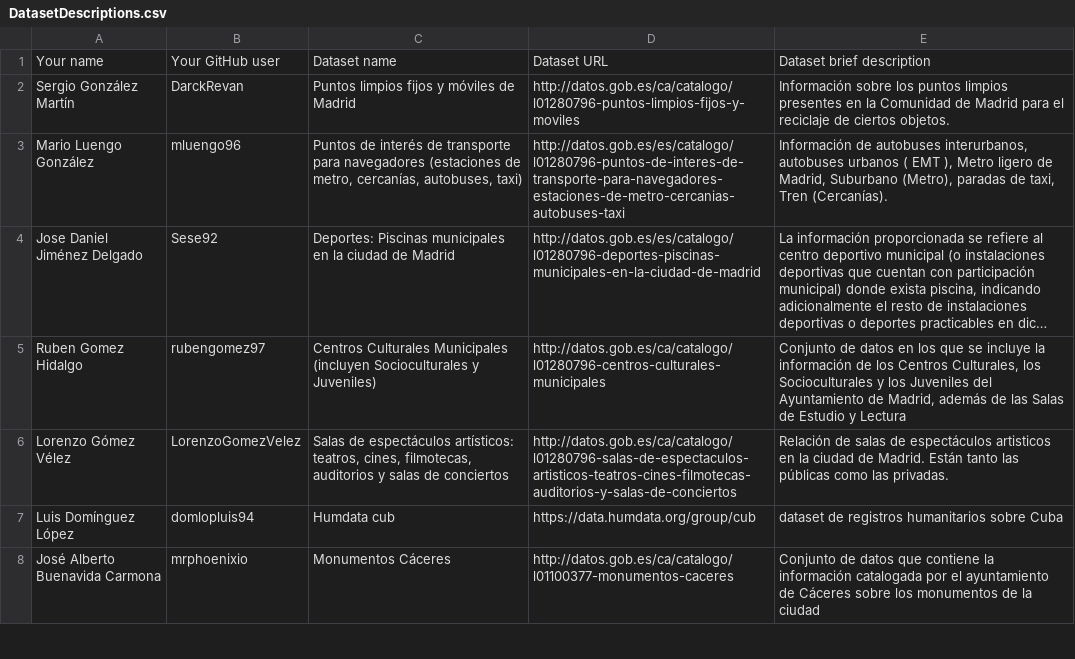
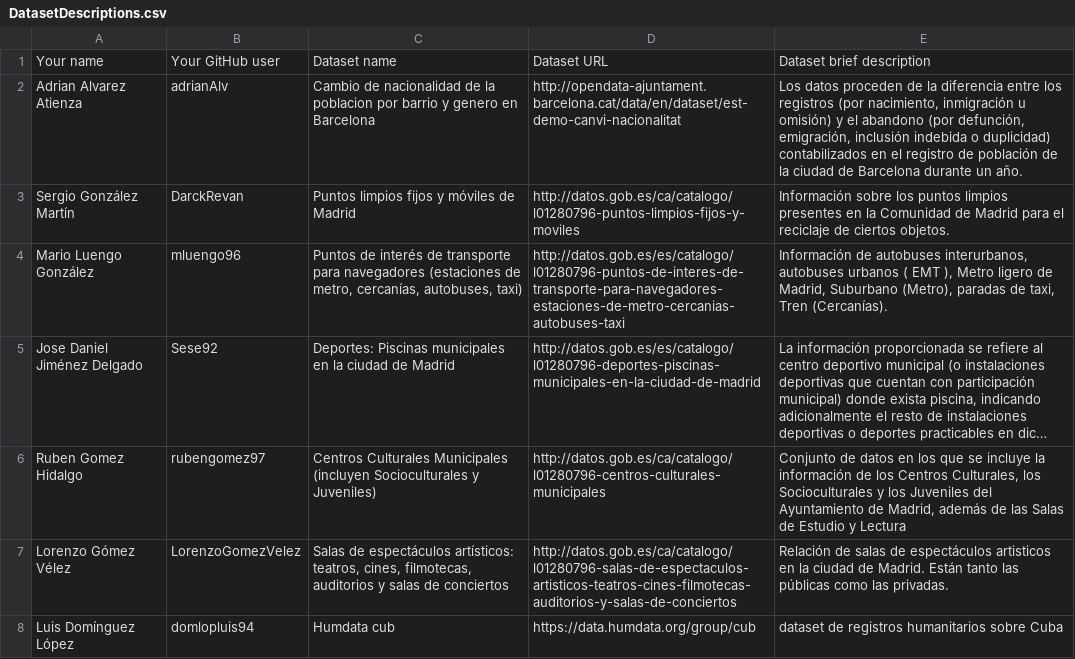
Before and after one commit to tmiranda1994/Curso2018-2019, a CSV file: Assignment1/DatasetDescriptions.csv, drawn as a sheet; only a part is shown; the shorter side is filled out with more unchanged rows; long unchanged cells end in …; the diff names each change by its address in the sheet, - before the commit and + after, or states it on an @@ line.

Commit message:
Update DatasetDescriptions.csv

```diff
--- a/Assignment1/DatasetDescriptions.csv
+++ b/Assignment1/DatasetDescriptions.csv
+row 2: Adrian Alvarez Atienza | adrianAlv | Cambio de nacionalidad de la poblacion por barrio y genero en Barcelona | http://opendata-ajuntament.barcelona.cat/data/en/dataset/est-demo-canvi-nacionalitat | Los datos proceden de la diferencia entre los registros (por nacimiento, inmigración u omisión) y el abandono (por defunción, emigración, inclusión indebida o duplicidad) contabilizados en el registro de población de la ciudad de Barcelona durante un año.
```
